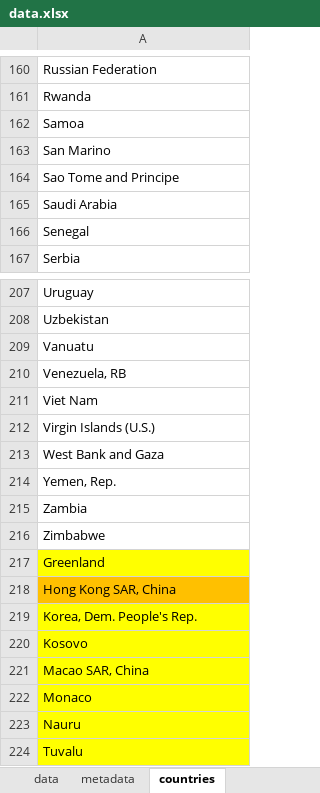
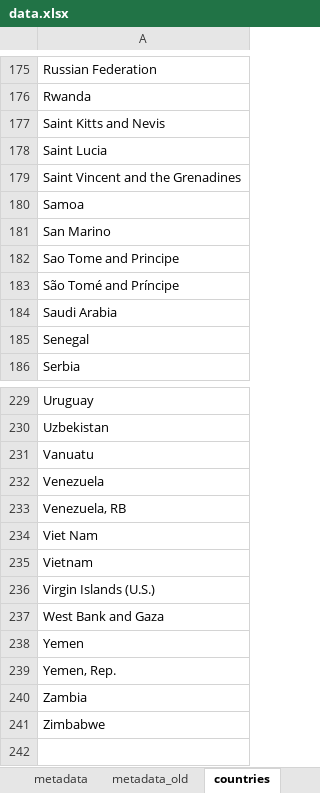
Before and after one commit to half-man-half-potato/ranking-the-world, an Excel workbook: data/data.xlsx, sheet countries, drawn as a sheet; only a part is shown, gaps mark what is left out; values as stored, in another font and other column widths than the file's, no borders; conditional formats not drawn; removed rows and columns are numbered as before the commit, all else as after; the diff covers the shown part only; the diff names each change by its address in the sheet, - before the commit and + after, or states it on an @@ line.

```diff
--- a/data/data.xlsx (sheet countries)
+++ b/data/data.xlsx (sheet countries)
+sheet tab: metadata_old
+row 177: Saint Kitts and Nevis
+row 178: Saint Lucia
+row 179: Saint Vincent and the Grenadines
+row 183: São Tomé and Príncipe
+row 232: Venezuela
+row 235: Vietnam
+row 238: Yemen
-row 217: Greenland
-row 218: Hong Kong SAR, China
-row 219: Korea, Dem. People's Rep.
+row 112: Korea, Dem. People's Rep.
-row 220: Kosovo
-row 221: Macao SAR, China
-row 222: Monaco
-row 223: Nauru
-row 224: Tuvalu
```
Also changed, not shown: 17 added rows and cell formats elsewhere in this sheet, sheet data, sheet metadata, other sheet tabs, 3 other files.
